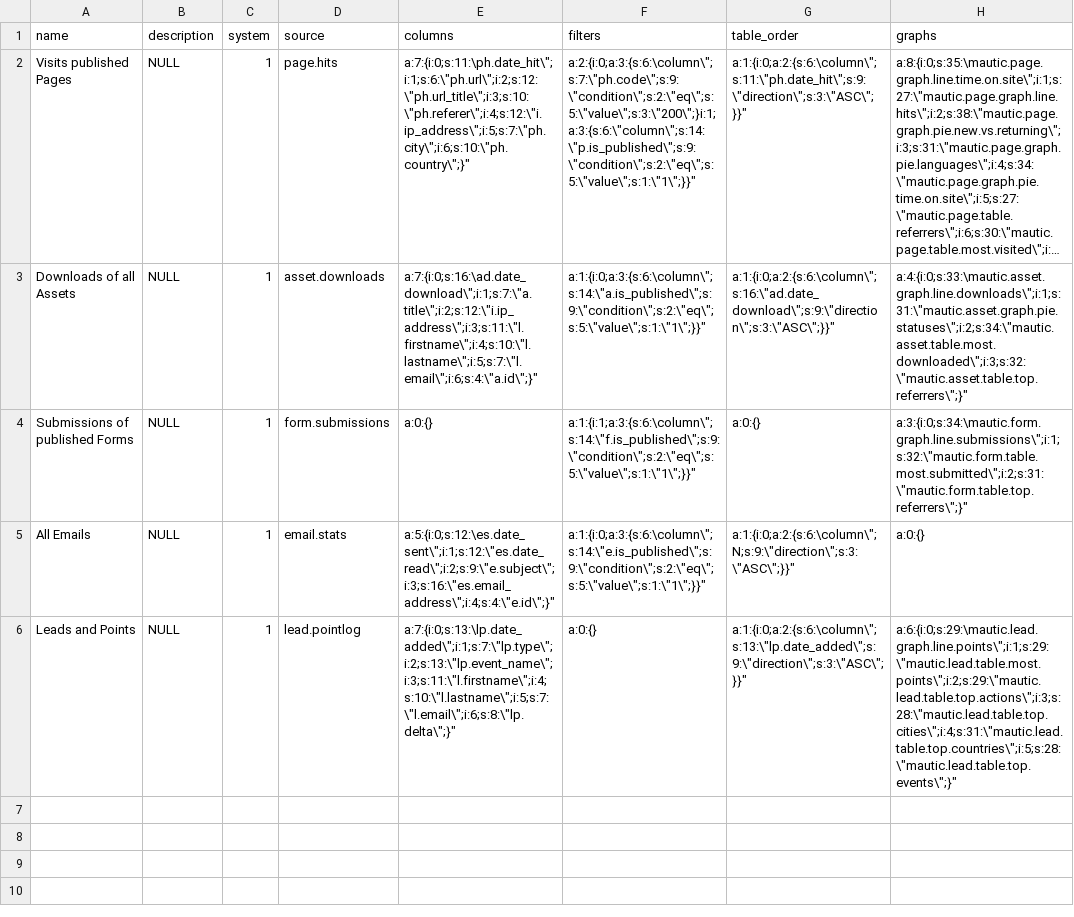
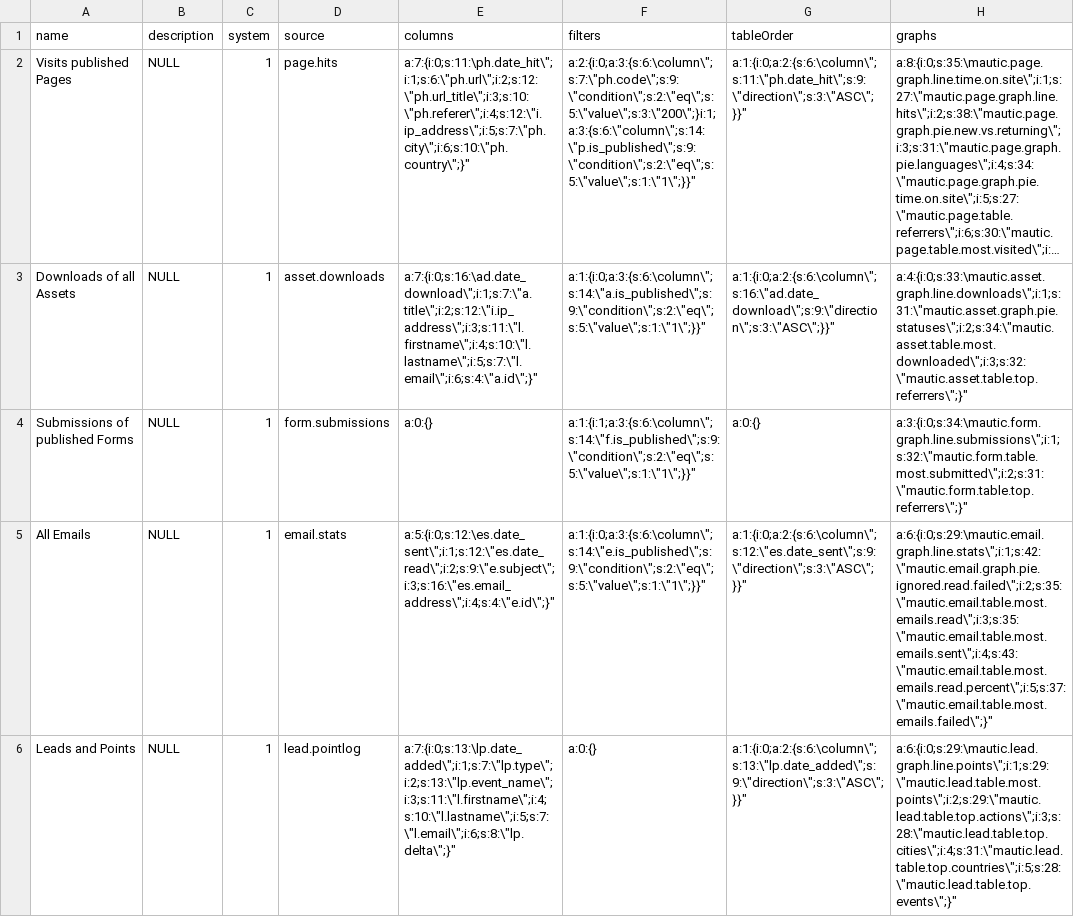
Before and after one commit to vplachejda/Mautic, a CSV file: app/bundles/InstallBundle/InstallFixtures/ORM/fakereportdata.csv, drawn as a sheet; long unchanged cells end in …; the diff names each change by its address in the sheet, - before the commit and + after, or states it on an @@ line.

```diff
--- a/app/bundles/InstallBundle/InstallFixtures/ORM/fakereportdata.csv
+++ b/app/bundles/InstallBundle/InstallFixtures/ORM/fakereportdata.csv
-G1: table_order
+G1: tableOrder
-G5 (tableOrder): a:1:{i:0;a:2:{s:6:\column\";N;s:9:\"direction\";s:3:\"ASC\";}}"
+G5 (tableOrder): a:1:{i:0;a:2:{s:6:\column\";s:12:\"es.date_sent\";s:9:\"direction\";s:3:\"ASC\";}}"
-H5 (graphs): a:0:{}
+H5 (graphs): a:6:{i:0;s:29:\mautic.email.graph.line.stats\";i:1;s:42:\"mautic.email.graph.pie.ignored.read.failed\";i:2;s:35:\"mautic.email.table.most.emails.read\";i:3;s:35:\"mautic.email.table.most.emails.sent\";i:4;s:43:\"mautic.email.table.most.emails.read.percent\";i:5;s:37:\"mautic.email.table.most.emails.failed\";}"
```
Also changed, not shown: app/bundles/ReportBundle/DataFixtures/ORM/fakereportdata.csv.
